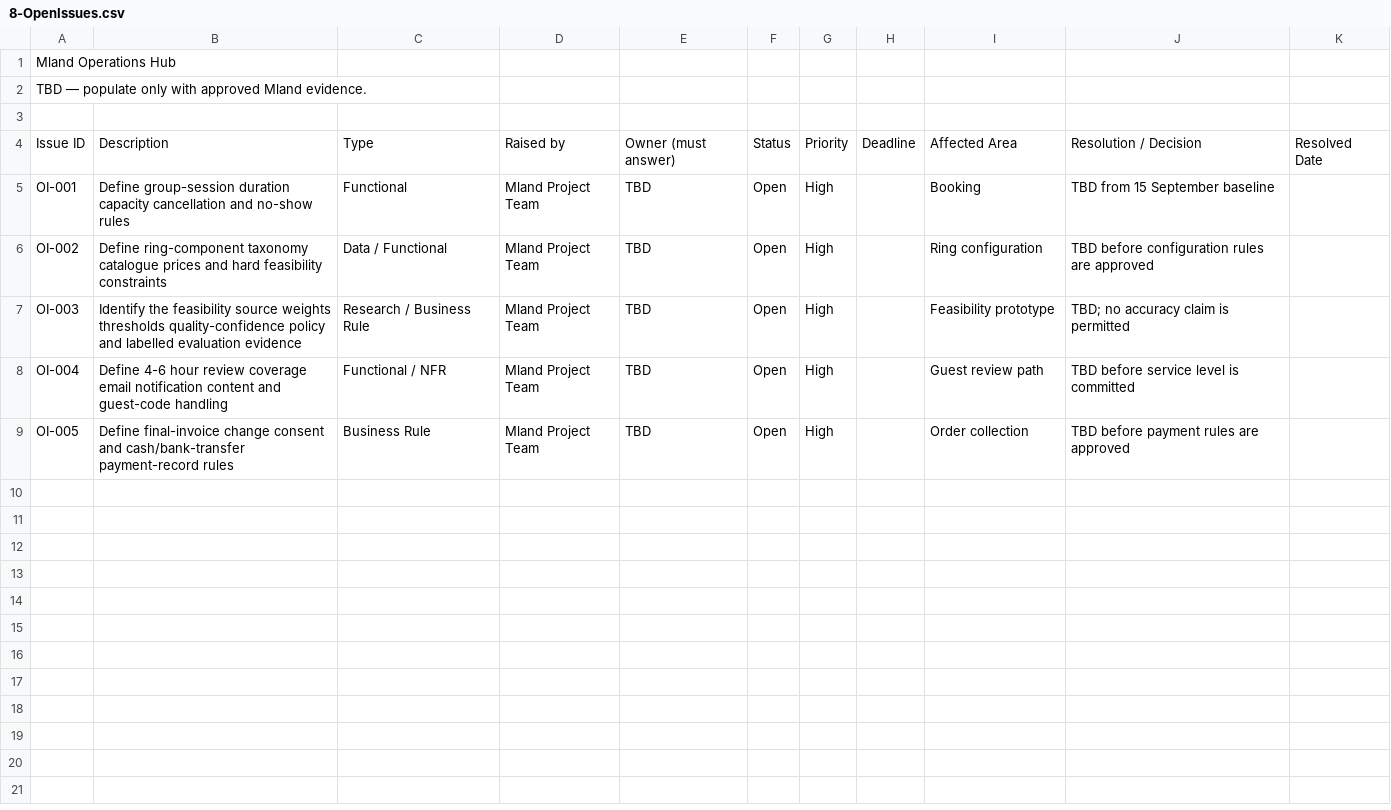
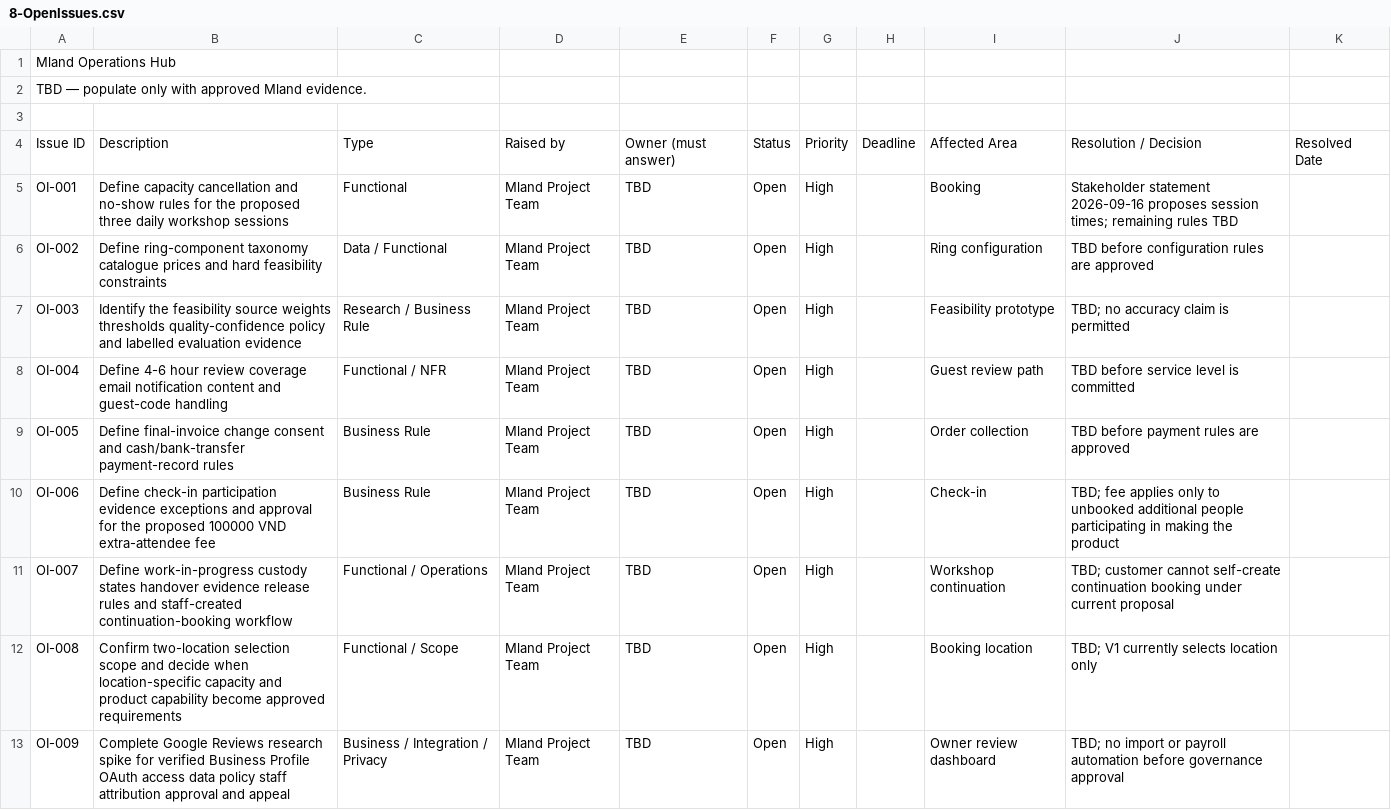
Before and after one commit to quoc-ca/mland-operations-hub, a CSV file: documents/trackers/report-3.1-rtw/8-OpenIssues.csv, drawn as a sheet.

```diff
--- a/documents/trackers/report-3.1-rtw/8-OpenIssues.csv
+++ b/documents/trackers/report-3.1-rtw/8-OpenIssues.csv
@@ -4,3 +4,3 @@ TBD — populate only with approved Mland evidence.,,,,,,,,,,
 Issue ID,Description,Type,Raised by,Owner (must answer),Status,Priority,Deadline,Affected Area,Resolution / Decision,Resolved Date
-OI-001,Define group-session duration capacity cancellation and no-show rules,Functional,Mland Project Team,TBD,Open,High,,Booking,TBD from 15 September baseline,
+OI-001,Define capacity cancellation and no-show rules for the proposed three daily workshop sessions,Functional,Mland Project Team,TBD,Open,High,,Booking,Stakeholder statement 2026-09-16 proposes session times; remaining rules TBD,
 OI-002,Define ring-component taxonomy catalogue prices and hard feasibility constraints,Data / Functional,Mland Project Team,TBD,Open,High,,Ring configuration,TBD before configuration rules are approved,
@@ -9 +9,5 @@ OI-004,Define 4-6 hour review coverage email notification content and guest-code
 OI-005,Define final-invoice change consent and cash/bank-transfer payment-record rules,Business Rule,Mland Project Team,TBD,Open,High,,Order collection,TBD before payment rules are approved,
+OI-006,Define check-in participation evidence exceptions and approval for the proposed 100000 VND extra-attendee fee,Business Rule,Mland Project Team,TBD,Open,High,,Check-in,TBD; fee applies only to unbooked additional people participating in making the product,
+OI-007,Define work-in-progress custody states handover evidence release rules and staff-created continuation-booking workflow,Functional / Operations,Mland Project Team,TBD,Open,High,,Workshop continuation,TBD; customer cannot self-create continuation booking under current proposal,
+OI-008,Confirm two-location selection scope and decide when location-specific capacity and product capability become approved requirements,Functional / Scope,Mland Project Team,TBD,Open,High,,Booking location,TBD; V1 currently selects location only,
+OI-009,Complete Google Reviews research spike for verified Business Profile OAuth access data policy staff attribution approval and appeal,Business / Integration / Privacy,Mland Project Team,TBD,Open,High,,Owner review dashboard,TBD; no import or payroll automation before governance approval,
```
Also changed, not shown: documents/trackers/report-2.1-project-tracking/QA.csv, documents/trackers/report-2.1-project-tracking/Risks.csv, 8 other files.
